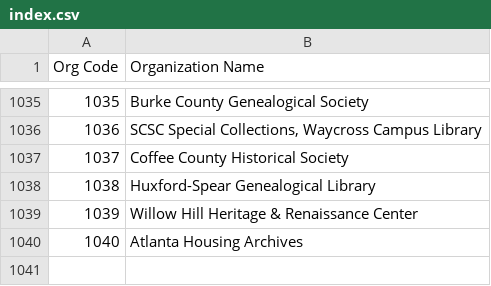
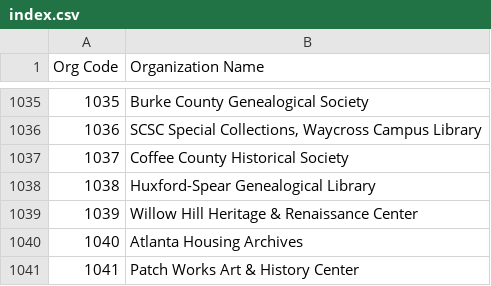
Before and after one commit to AUC-Woodruff-Library/GaNCH-data, a CSV file: data/index.csv, drawn as a sheet; only a part is shown, gaps mark what is left out; the diff names each change by its address in the sheet, - before the commit and + after, or states it on an @@ line.

```diff
--- a/data/index.csv
+++ b/data/index.csv
+row 1041: 1041 | Patch Works Art & History Center
```
Also changed, not shown: data/OTHER.csv.
